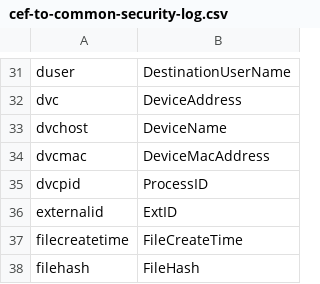
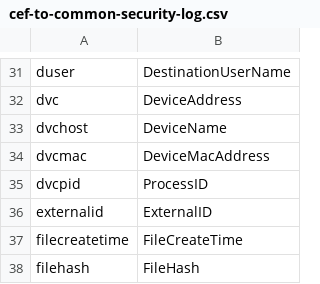
Before and after one commit to bronette/cribl-microsoft-sentinel-commonsecuritylog, a CSV file: data/lookups/cef-to-common-security-log.csv, drawn as a sheet; only a part is shown, gaps mark what is left out.

Commit message:
Update cef-to-common-security-log.csv

```diff
--- a/data/lookups/cef-to-common-security-log.csv
+++ b/data/lookups/cef-to-common-security-log.csv
@@ -35,3 +35,3 @@ dvcmac,DeviceMacAddress
 dvcpid,ProcessID
-externalid,ExtID
+externalid,ExternalID
 filecreatetime,FileCreateTime
```
